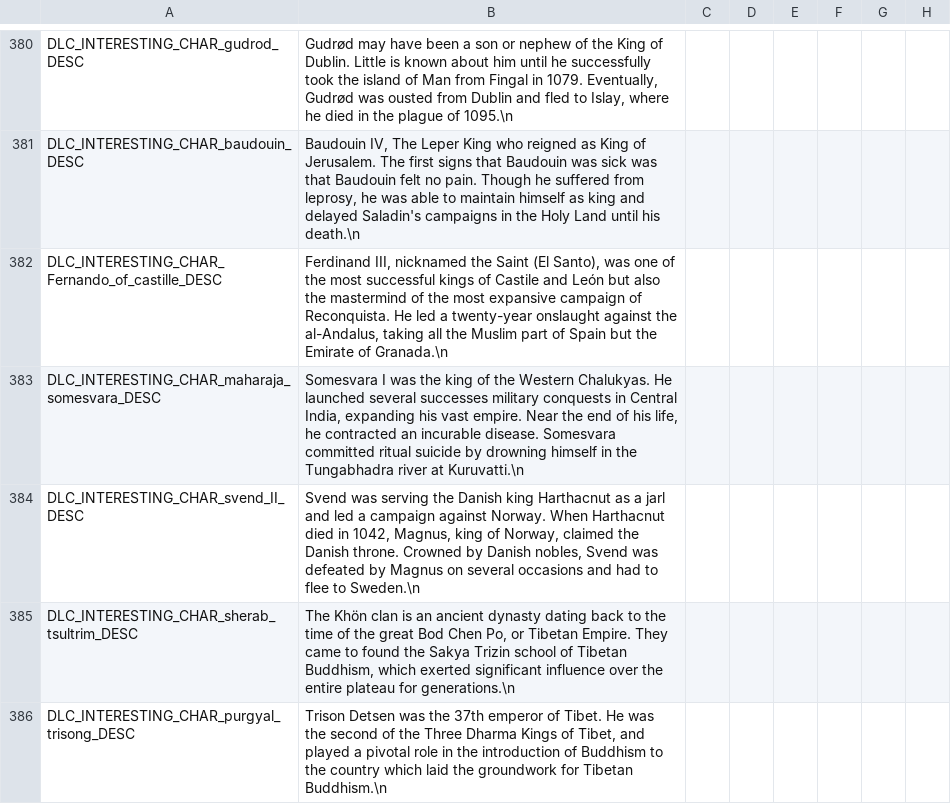
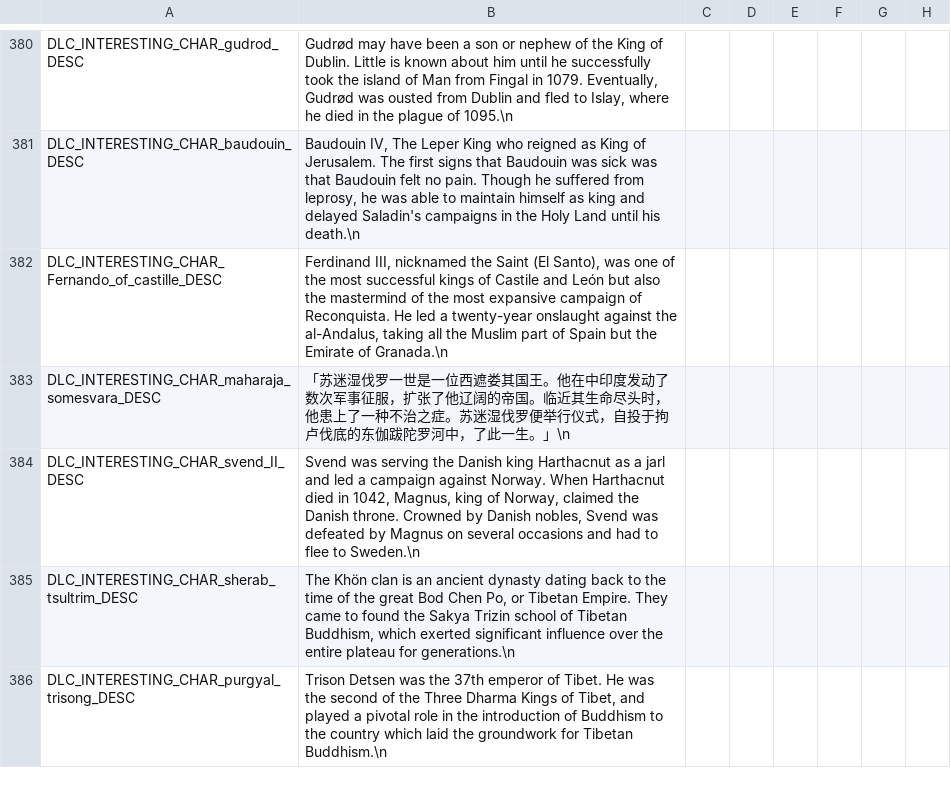
Before and after one commit to paratranz/CK2-Chinese-Localisation, a CSV file: localisation/RedKing.csv, drawn as a sheet; only a part is shown, gaps mark what is left out; the diff names each change by its address in the sheet, - before the commit and + after, or states it on an @@ line.

```diff
--- a/localisation/RedKing.csv
+++ b/localisation/RedKing.csv
-B383: Somesvara I was the king of the Western Chalukyas. He launched several successes military conquests in Central India, expanding his vast empire. Near the end of his life, he contracted an incurable disease. Somesvara committed ritual suicide by drowning himself in the Tungabhadra river at Kuruvatti.\n
+B383: 「苏迷湿伐罗一世是一位西遮娄其国王。他在中印度发动了数次军事征服，扩张了他辽阔的帝国。临近其生命尽头时，他患上了一种不治之症。苏迷湿伐罗便举行仪式，自投于拘卢伐底的东伽跋陀罗河中，了此一生。」\n
```
Also changed, not shown: 2 other files.
